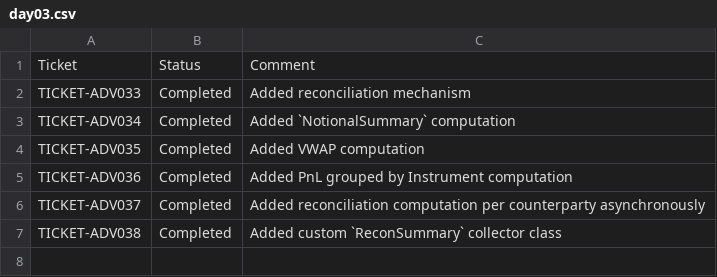
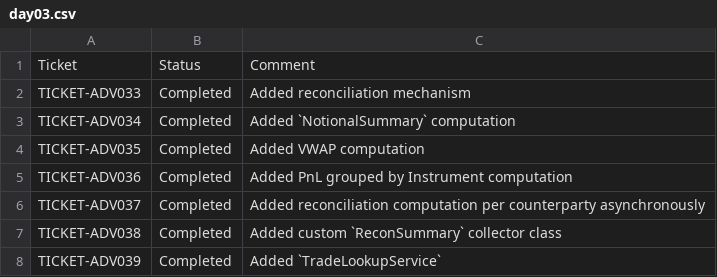
Before and after one commit to pshavela/db2026-reconX, a CSV file: tracking-progress/day03.csv, drawn as a sheet.

Commit message:
TICKET-ADV039

```diff
--- a/tracking-progress/day03.csv
+++ b/tracking-progress/day03.csv
@@ -7 +7,2 @@ TICKET-ADV037,Completed,Added reconciliation computation per counterparty asynch
 TICKET-ADV038,Completed,Added custom `ReconSummary` collector class
+TICKET-ADV039,Completed,Added `TradeLookupService`
```
Also changed, not shown: 1 other file.
